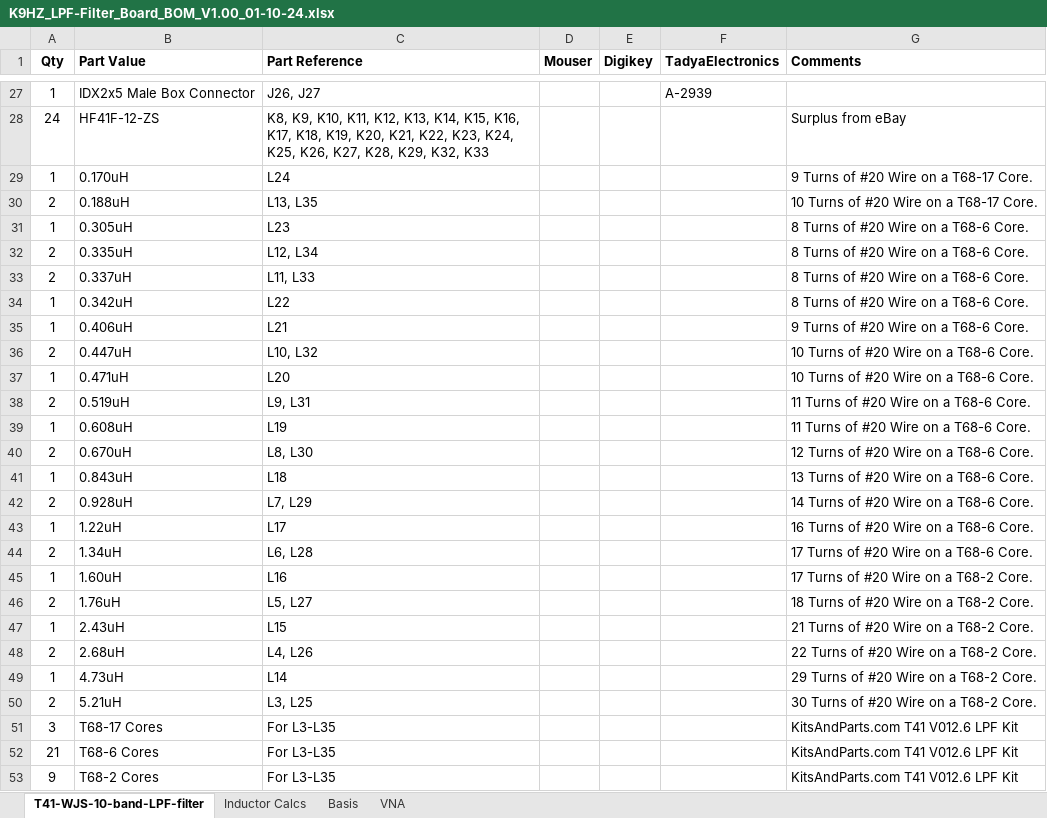
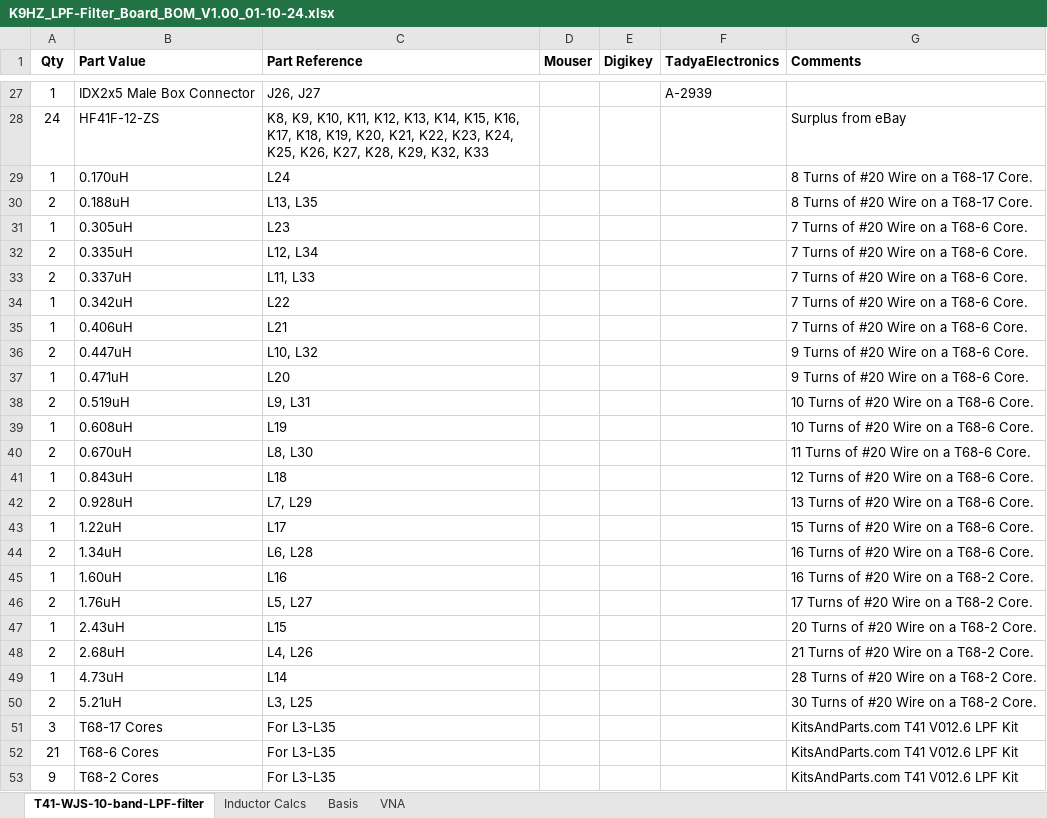
Before and after one commit to DRWJSCHMIDT/T41, an Excel workbook: K9HZ_LPF_Module/K9HZ_LPF_V1.00_BOMs/K9HZ_LPF-Filter_Board_BOM_V1.00_01-10-24.xlsx, sheet T41-WJS-10-band-LPF-filter, drawn as a sheet; only a part is shown, gaps mark what is left out; values as stored, in another font and other column widths than the file's, no borders; the diff names each change by its address in the sheet, - before the commit and + after, or states it on an @@ line.

```diff
--- a/K9HZ_LPF_Module/K9HZ_LPF_V1.00_BOMs/K9HZ_LPF-Filter_Board_BOM_V1.00_01-10-24.xlsx (sheet T41-WJS-10-band-LPF-filter)
+++ b/K9HZ_LPF_Module/K9HZ_LPF_V1.00_BOMs/K9HZ_LPF-Filter_Board_BOM_V1.00_01-10-24.xlsx (sheet T41-WJS-10-band-LPF-filter)
-G29 (Comments): 9 Turns of #20 Wire on a T68-17 Core.
+G29 (Comments): 8 Turns of #20 Wire on a T68-17 Core.
-G30 (Comments): 10 Turns of #20 Wire on a T68-17 Core.
+G30 (Comments): 8 Turns of #20 Wire on a T68-17 Core.
-G31:G34 (Comments): 8 Turns of #20 Wire on a T68-6 Core.
+G31:G34 (Comments): 7 Turns of #20 Wire on a T68-6 Core.
-G35 (Comments): 9 Turns of #20 Wire on a T68-6 Core.
+G35 (Comments): 7 Turns of #20 Wire on a T68-6 Core.
-G36:G37 (Comments): 10 Turns of #20 Wire on a T68-6 Core.
+G36:G37 (Comments): 9 Turns of #20 Wire on a T68-6 Core.
-G38:G39 (Comments): 11 Turns of #20 Wire on a T68-6 Core.
+G38:G39 (Comments): 10 Turns of #20 Wire on a T68-6 Core.
-G40 (Comments): 12 Turns of #20 Wire on a T68-6 Core.
+G40 (Comments): 11 Turns of #20 Wire on a T68-6 Core.
-G41 (Comments): 13 Turns of #20 Wire on a T68-6 Core.
+G41 (Comments): 12 Turns of #20 Wire on a T68-6 Core.
-G42 (Comments): 14 Turns of #20 Wire on a T68-6 Core.
+G42 (Comments): 13 Turns of #20 Wire on a T68-6 Core.
-G43 (Comments): 16 Turns of #20 Wire on a T68-6 Core.
+G43 (Comments): 15 Turns of #20 Wire on a T68-6 Core.
-G44 (Comments): 17 Turns of #20 Wire on a T68-6 Core.
+G44 (Comments): 16 Turns of #20 Wire on a T68-6 Core.
-G45 (Comments): 17 Turns of #20 Wire on a T68-2 Core.
+G45 (Comments): 16 Turns of #20 Wire on a T68-2 Core.
-G46 (Comments): 18 Turns of #20 Wire on a T68-2 Core.
+G46 (Comments): 17 Turns of #20 Wire on a T68-2 Core.
-G47 (Comments): 21 Turns of #20 Wire on a T68-2 Core.
+G47 (Comments): 20 Turns of #20 Wire on a T68-2 Core.
-G48 (Comments): 22 Turns of #20 Wire on a T68-2 Core.
+G48 (Comments): 21 Turns of #20 Wire on a T68-2 Core.
-G49 (Comments): 29 Turns of #20 Wire on a T68-2 Core.
+G49 (Comments): 28 Turns of #20 Wire on a T68-2 Core.
```
Also changed, not shown: sheet VNA, 2 other files.
